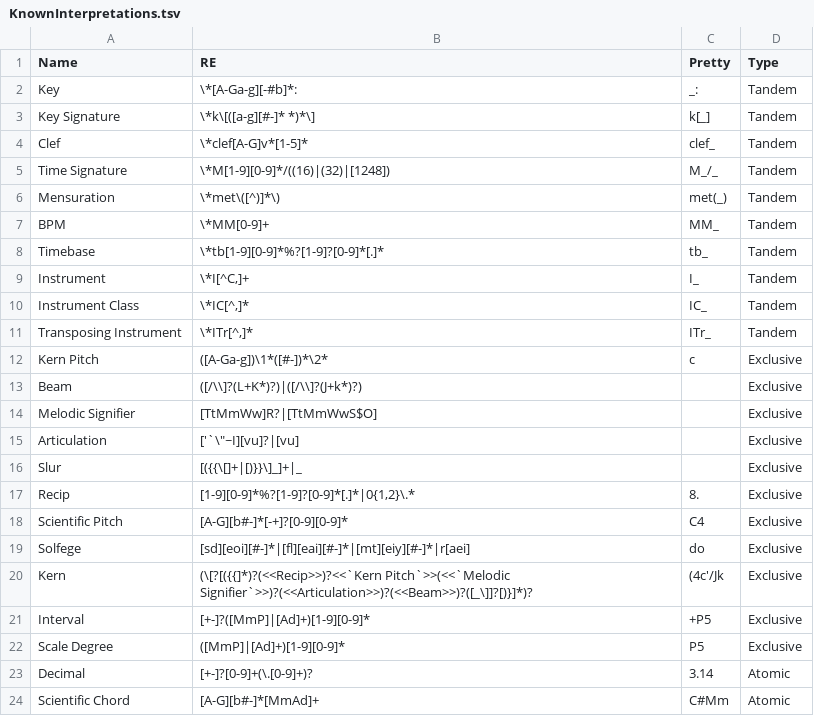
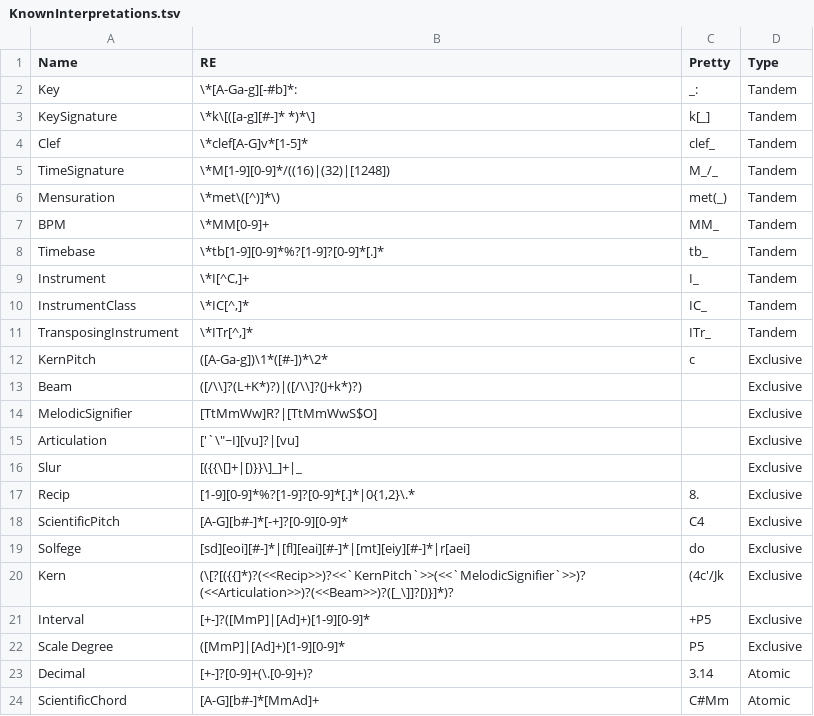
Before and after one commit to Computational-Cognitive-Musicology-Lab/humdrumR, a TSV file: inst/extdata/KnownInterpretations.tsv, drawn as a sheet.

```diff
--- a/inst/extdata/KnownInterpretations.tsv
+++ b/inst/extdata/KnownInterpretations.tsv
@@ -2,5 +2,5 @@ Name	RE	Pretty	Type
 Key	\*[A-Ga-g][-#b]*:	_:	Tandem
-Key Signature	\*k\[([a-g][#-]* *)*\]	k[_]	Tandem
+KeySignature	\*k\[([a-g][#-]* *)*\]	k[_]	Tandem
 Clef	\*clef[A-G]v*[1-5]*	clef_	Tandem
-Time Signature	\*M[1-9][0-9]*/((16)|(32)|[1248])	M_/_	Tandem
+TimeSignature	\*M[1-9][0-9]*/((16)|(32)|[1248])	M_/_	Tandem
 Mensuration	\*met\([^)]*\)	met(_)	Tandem
@@ -9,7 +9,7 @@ Timebase	\*tb[1-9][0-9]*%?[1-9]?[0-9]*[.]*	tb_	Tandem
 Instrument	\*I[^C,]+	I_	Tandem
-Instrument Class	\*IC[^,]*	IC_	Tandem
-Transposing Instrument	\*ITr[^,]*	ITr_	Tandem
-Kern Pitch	([A-Ga-g])\1*([#-])*\2*	c	Exclusive
+InstrumentClass	\*IC[^,]*	IC_	Tandem
+TransposingInstrument	\*ITr[^,]*	ITr_	Tandem
+KernPitch	([A-Ga-g])\1*([#-])*\2*	c	Exclusive
 Beam 	([/\\]?(L+K*)?)|([/\\]?(J+k*)?)		Exclusive
-Melodic Signifier	[TtMmWw]R?|[TtMmWwS$O]		Exclusive
+MelodicSignifier	[TtMmWw]R?|[TtMmWwS$O]		Exclusive
 Articulation	['`\"~I][vu]?|[vu]		Exclusive
@@ -17,5 +17,5 @@ Slur	[({{\[]+|[)}}\]_]+|_		Exclusive
 Recip	[1-9][0-9]*%?[1-9]?[0-9]*[.]*|0{1,2}\.*	8.	Exclusive
-Scientific Pitch	[A-G][b#-]*[-+]?[0-9][0-9]*	C4	Exclusive
+ScientificPitch	[A-G][b#-]*[-+]?[0-9][0-9]*	C4	Exclusive
 Solfege	[sd][eoi][#-]*|[fl][eai][#-]*|[mt][eiy][#-]*|r[aei]	do	Exclusive
-Kern	(\[?[({{]*)?(<<Recip>>)?<<`Kern Pitch`>>(<<`Melodic Signifier`>>)?(<<Articulation>>)?(<<Beam>>)?([_\]]?[)}]*)?	(4c'/Jk	Exclusive
+Kern	(\[?[({{]*)?(<<Recip>>)?<<`KernPitch`>>(<<`MelodicSignifier`>>)?(<<Articulation>>)?(<<Beam>>)?([_\]]?[)}]*)?	(4c'/Jk	Exclusive
 Interval	[+-]?([MmP]|[Ad]+)[1-9][0-9]*	+P5	Exclusive
@@ -23,2 +23,2 @@ Scale Degree	([MmP]|[Ad]+)[1-9][0-9]*	P5	Exclusive
 Decimal	[+-]?[0-9]+(\.[0-9]+)?	3.14	Atomic
-Scientific Chord	[A-G][b#-]*[MmAd]+	C#Mm	Atomic
+ScientificChord	[A-G][b#-]*[MmAd]+	C#Mm	Atomic
```
Also changed, not shown: 4 other files.
